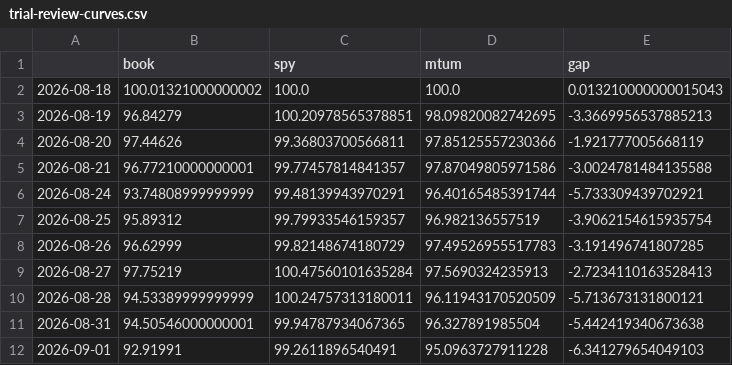
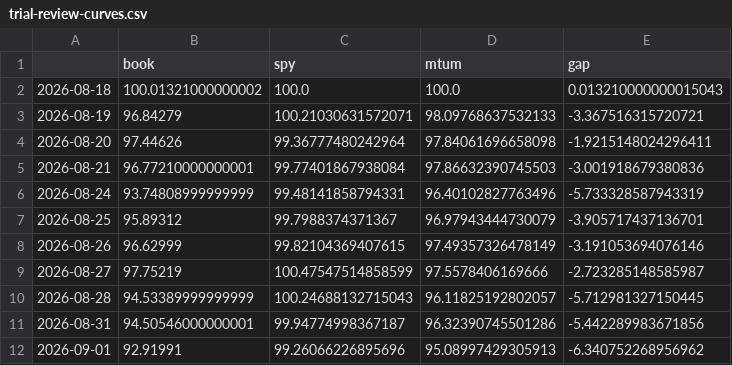
Before and after one commit to seamusrobertmurphy/swing-trader, a CSV file: 04-outputs/AA-evals/2026-11-04/trial-review-curves.csv, drawn as a sheet; only a part is shown; the diff covers the shown part only.

Commit message:
The trial's figures count dividends, at the operator's word of 5 November, "yes trials figures should count dividends": benchmark prices are now adjusted for dividends as well as splits, as the book's equity and the nine-year replay already were, so SPY fell 1.46 per cent to the 3 November close, not 1.71, and the gap at the stop is 16.84 points, not 16.59; trial_review.py rerun and every changed figure in the write-up, Table 1 and Figure 1 updated, a fresh daily report written, and the website and desktop copy rebuilt

```diff
--- a/04-outputs/AA-evals/2026-11-04/trial-review-curves.csv
+++ b/04-outputs/AA-evals/2026-11-04/trial-review-curves.csv
@@ -2,11 +2,11 @@
 2026-08-18,100.01321000000002,100.0,100.0,0.013210000000015043
-2026-08-19,96.84279,100.20978565378851,98.09820082742695,-3.3669956537885213
-2026-08-20,97.44626,99.36803700566811,97.85125557230366,-1.921777005668119
-2026-08-21,96.77210000000001,99.77457814841357,97.87049805971586,-3.0024781484135588
-2026-08-24,93.74808999999999,99.48139943970291,96.40165485391744,-5.733309439702921
-2026-08-25,95.89312,99.79933546159357,96.982136557519,-3.9062154615935754
-2026-08-26,96.62999,99.82148674180729,97.49526955517783,-3.191496741807285
-2026-08-27,97.75219,100.47560101635284,97.5690324235913,-2.7234110163528413
-2026-08-28,94.53389999999999,100.24757313180011,96.11943170520509,-5.713673131800121
-2026-08-31,94.50546000000001,99.94787934067365,96.327891985504,-5.442419340673638
-2026-09-01,92.91991,99.2611896540491,95.0963727911228,-6.341279654049103
+2026-08-19,96.84279,100.21030631572071,98.09768637532133,-3.367516315720721
+2026-08-20,97.44626,99.36777480242964,97.84061696658098,-1.9215148024296411
+2026-08-21,96.77210000000001,99.77401867938084,97.86632390745503,-3.001918679380836
+2026-08-24,93.74808999999999,99.48141858794331,96.40102827763496,-5.733328587943319
+2026-08-25,95.89312,99.7988374371367,96.97943444730079,-3.905717437136701
+2026-08-26,96.62999,99.82104369407615,97.49357326478149,-3.191053694076146
+2026-08-27,97.75219,100.47547514858599,97.5578406169666,-2.723285148585987
+2026-08-28,94.53389999999999,100.24688132715043,96.11825192802057,-5.712981327150445
+2026-08-31,94.50546000000001,99.94774998367187,96.32390745501286,-5.442289983671856
+2026-09-01,92.91991,99.26066226895696,95.08997429305913,-6.340752268956962
```
Also changed, not shown: 132 edited cells elsewhere in this file, 6 other files.
